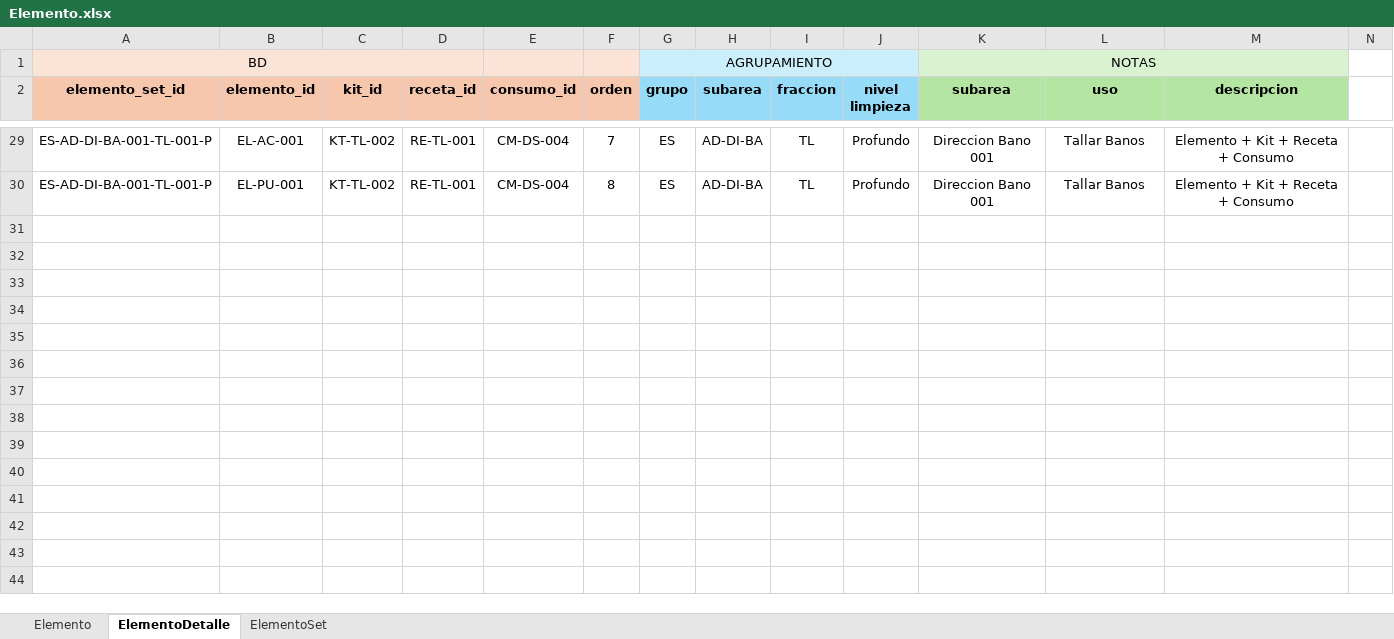
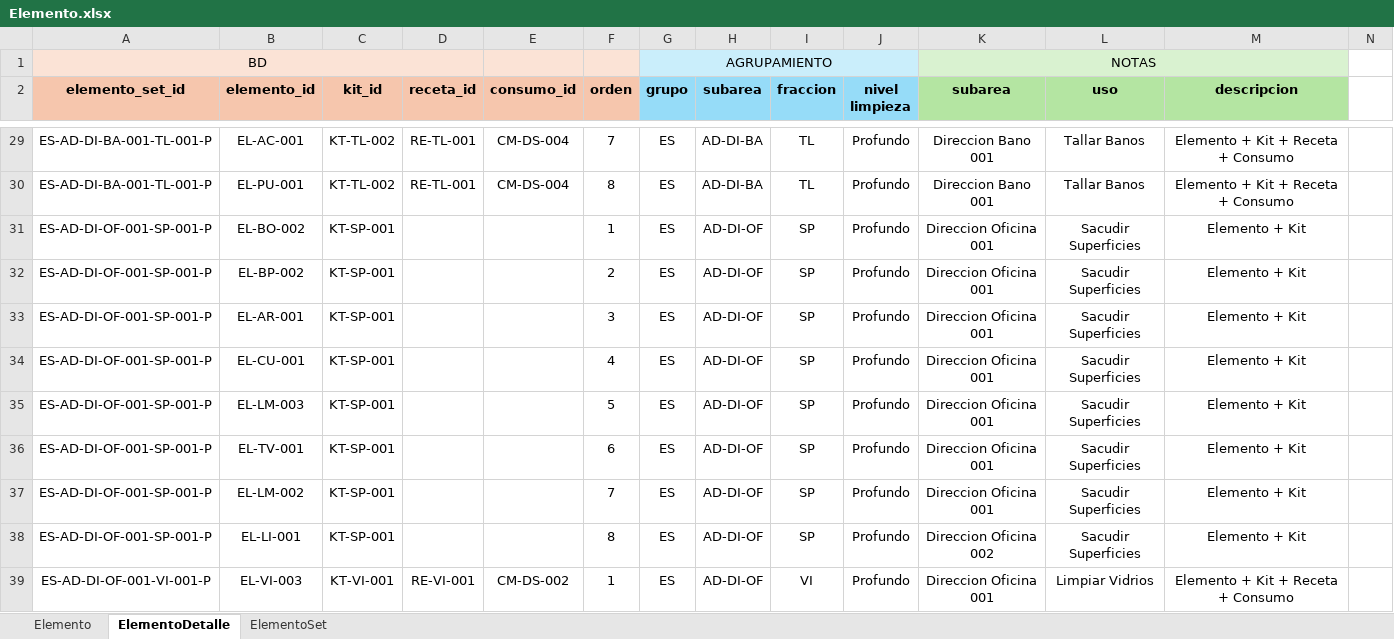
Before and after one commit to juanmmena05/LUXSop-ERP, an Excel workbook: imports/Elemento.xlsx, sheet ElementoDetalle, drawn as a sheet; only a part is shown, gaps mark what is left out; values as stored, in another font and other column widths than the file's, no borders; conditional formats not drawn; rows hold the shown columns only; the diff covers the shown part only; the diff names each change by its address in the sheet, - before the commit and + after, or states it on an @@ line.

Commit message:
Excel + Subarea -> Oficina 001

```diff
--- a/imports/Elemento.xlsx (sheet ElementoDetalle)
+++ b/imports/Elemento.xlsx (sheet ElementoDetalle)
+row 31: ES-AD-DI-OF-001-SP-001-P | EL-BO-002 | KT-SP-001 |  |  | 1 | ES | AD-DI-OF | SP | Profundo | Direccion Oficina 001 | Sacudir Superficies | Elemento + Kit
+row 32: ES-AD-DI-OF-001-SP-001-P | EL-BP-002 | KT-SP-001 |  |  | 2 | ES | AD-DI-OF | SP | Profundo | Direccion Oficina 001 | Sacudir Superficies | Elemento + Kit
+row 33: ES-AD-DI-OF-001-SP-001-P | EL-AR-001 | KT-SP-001 |  |  | 3 | ES | AD-DI-OF | SP | Profundo | Direccion Oficina 001 | Sacudir Superficies | Elemento + Kit
+row 34: ES-AD-DI-OF-001-SP-001-P | EL-CU-001 | KT-SP-001 |  |  | 4 | ES | AD-DI-OF | SP | Profundo | Direccion Oficina 001 | Sacudir Superficies | Elemento + Kit
+row 35: ES-AD-DI-OF-001-SP-001-P | EL-LM-003 | KT-SP-001 |  |  | 5 | ES | AD-DI-OF | SP | Profundo | Direccion Oficina 001 | Sacudir Superficies | Elemento + Kit
+row 36: ES-AD-DI-OF-001-SP-001-P | EL-TV-001 | KT-SP-001 |  |  | 6 | ES | AD-DI-OF | SP | Profundo | Direccion Oficina 001 | Sacudir Superficies | Elemento + Kit
+row 37: ES-AD-DI-OF-001-SP-001-P | EL-LM-002 | KT-SP-001 |  |  | 7 | ES | AD-DI-OF | SP | Profundo | Direccion Oficina 001 | Sacudir Superficies | Elemento + Kit
+row 38: ES-AD-DI-OF-001-SP-001-P | EL-LI-001 | KT-SP-001 |  |  | 8 | ES | AD-DI-OF | SP | Profundo | Direccion Oficina 002 | Sacudir Superficies | Elemento + Kit
+row 39: ES-AD-DI-OF-001-VI-001-P | EL-VI-003 | KT-VI-001 | RE-VI-001 | CM-DS-002 | 1 | ES | AD-DI-OF | VI | Profundo | Direccion Oficina 001 | Limpiar Vidrios | Elemento + Kit + Receta + Consumo
```
Also changed, not shown: 34 added rows elsewhere in this sheet, sheet Elemento, sheet ElementoSet, imports/Consumo.xlsx, imports/Herramienta.xlsx, 5 other files.
